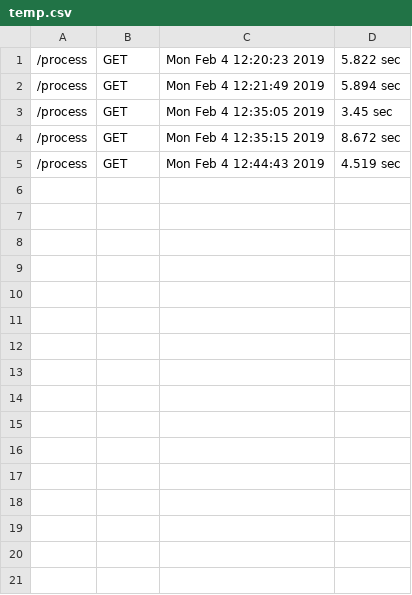
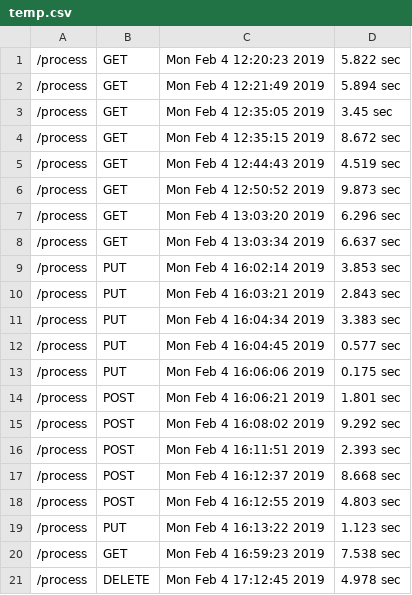
Before and after one commit to dexterlaborat/DejaServer, a CSV file: DejaServe/temp.csv, drawn as a sheet; the diff names each change by its address in the sheet, - before the commit and + after, or states it on an @@ line.

```diff
--- a/DejaServe/temp.csv
+++ b/DejaServe/temp.csv
+row 6: /process | GET | Mon Feb 4 12:50:52 2019 | 9.873 sec
+row 7: /process | GET | Mon Feb 4 13:03:20 2019 | 6.296 sec
+row 8: /process | GET | Mon Feb 4 13:03:34 2019 | 6.637 sec
+row 9: /process | PUT | Mon Feb 4 16:02:14 2019 | 3.853 sec
+row 10: /process | PUT | Mon Feb 4 16:03:21 2019 | 2.843 sec
+row 11: /process | PUT | Mon Feb 4 16:04:34 2019 | 3.383 sec
+row 12: /process | PUT | Mon Feb 4 16:04:45 2019 | 0.577 sec
+row 13: /process | PUT | Mon Feb 4 16:06:06 2019 | 0.175 sec
+row 14: /process | POST | Mon Feb 4 16:06:21 2019 | 1.801 sec
+row 15: /process | POST | Mon Feb 4 16:08:02 2019 | 9.292 sec
+row 16: /process | POST | Mon Feb 4 16:11:51 2019 | 2.393 sec
+row 17: /process | POST | Mon Feb 4 16:12:37 2019 | 8.668 sec
+row 18: /process | POST | Mon Feb 4 16:12:55 2019 | 4.803 sec
+row 19: /process | PUT | Mon Feb 4 16:13:22 2019 | 1.123 sec
+row 20: /process | GET | Mon Feb 4 16:59:23 2019 | 7.538 sec
+row 21: /process | DELETE | Mon Feb 4 17:12:45 2019 | 4.978 sec
```
Also changed, not shown: 2 other files.
